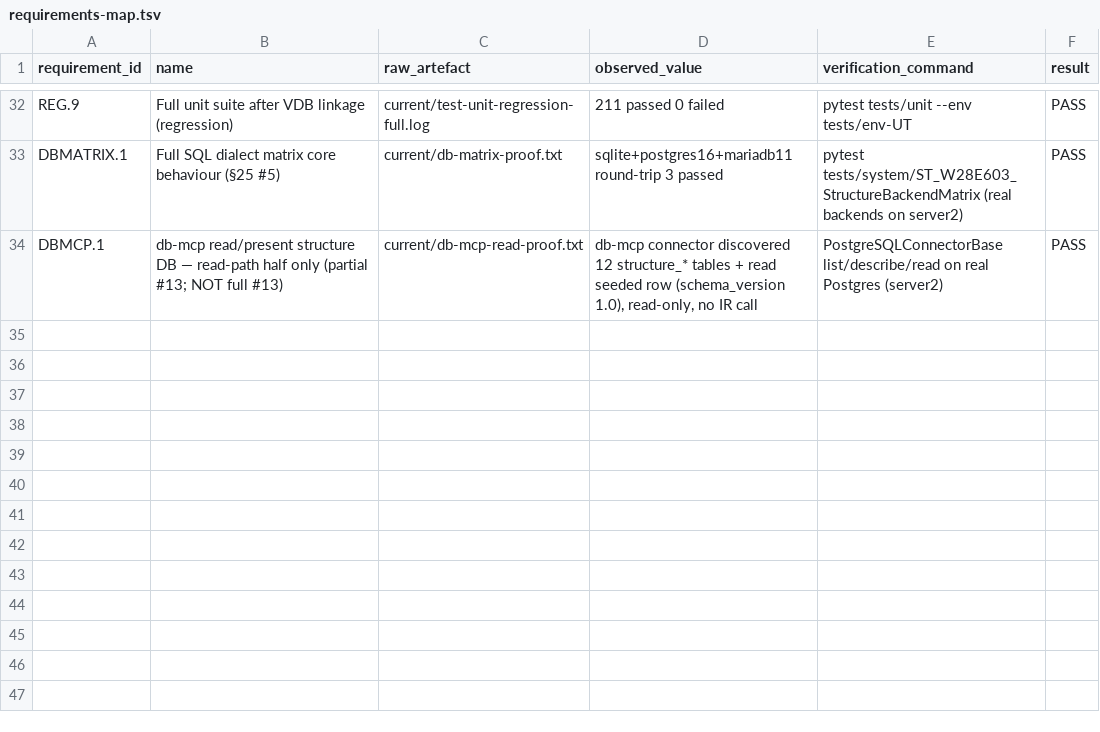
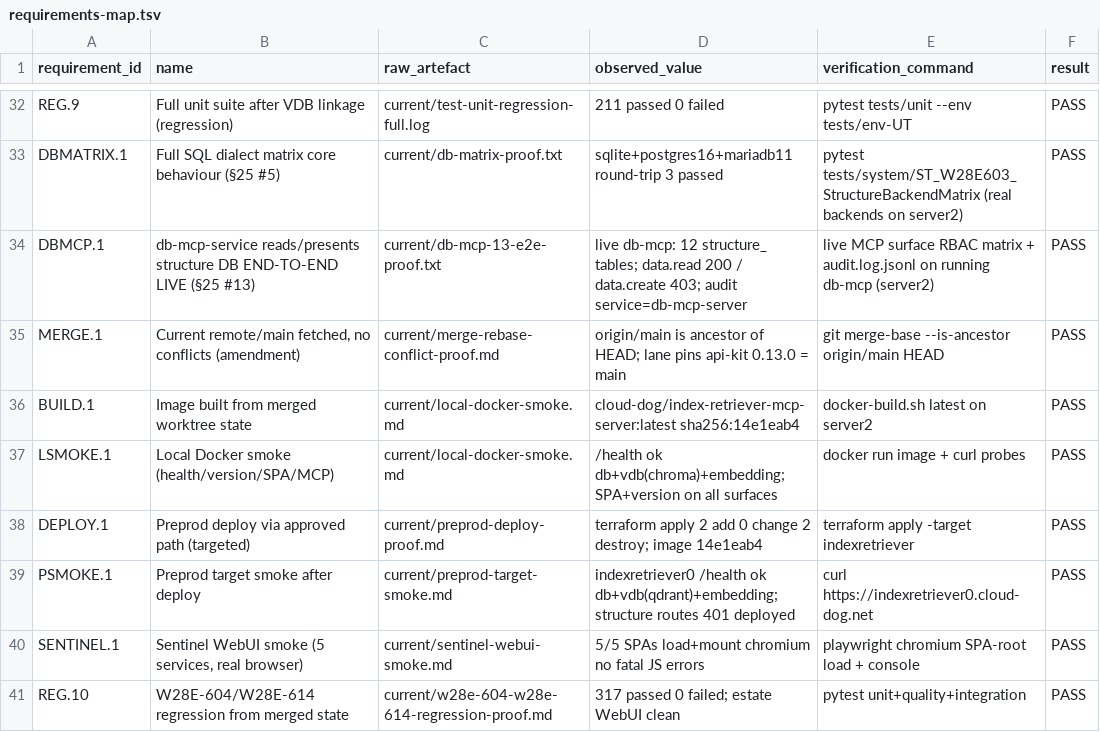
Before and after one commit to Cloud-Dog-AI/index-retriever-mcp-server, a TSV file: working/evidence/W28E-603-phase1/current/requirements-map.tsv, drawn as a sheet; only a part is shown, gaps mark what is left out.

```diff
--- a/working/evidence/W28E-603-phase1/current/requirements-map.tsv
+++ b/working/evidence/W28E-603-phase1/current/requirements-map.tsv
@@ -33,2 +33,9 @@ REG.9	Full unit suite after VDB linkage (regression)	current/test-unit-regressio
 DBMATRIX.1	Full SQL dialect matrix core behaviour (§25 #5)	current/db-matrix-proof.txt	sqlite+postgres16+mariadb11 round-trip 3 passed	pytest tests/system/ST_W28E603_StructureBackendMatrix (real backends on server2)	PASS
-DBMCP.1	db-mcp read/present structure DB — read-path half only (partial #13; NOT full #13)	current/db-mcp-read-proof.txt	db-mcp connector discovered 12 structure_* tables + read seeded row (schema_version 1.0), read-only, no IR call	PostgreSQLConnectorBase list/describe/read on real Postgres (server2)	PASS
+DBMCP.1	db-mcp-service reads/presents structure DB END-TO-END LIVE (§25 #13)	current/db-mcp-13-e2e-proof.txt	live db-mcp: 12 structure_ tables; data.read 200 / data.create 403; audit service=db-mcp-server	live MCP surface RBAC matrix + audit.log.jsonl on running db-mcp (server2)	PASS
+MERGE.1	Current remote/main fetched, no conflicts (amendment)	current/merge-rebase-conflict-proof.md	origin/main is ancestor of HEAD; lane pins api-kit 0.13.0 = main	git merge-base --is-ancestor origin/main HEAD	PASS
+BUILD.1	Image built from merged worktree state	current/local-docker-smoke.md	cloud-dog/index-retriever-mcp-server:latest sha256:14e1eab4	docker-build.sh latest on server2	PASS
+LSMOKE.1	Local Docker smoke (health/version/SPA/MCP)	current/local-docker-smoke.md	/health ok db+vdb(chroma)+embedding; SPA+version on all surfaces	docker run image + curl probes	PASS
+DEPLOY.1	Preprod deploy via approved path (targeted)	current/preprod-deploy-proof.md	terraform apply 2 add 0 change 2 destroy; image 14e1eab4	terraform apply -target indexretriever	PASS
+PSMOKE.1	Preprod target smoke after deploy	current/preprod-target-smoke.md	indexretriever0 /health ok db+vdb(qdrant)+embedding; structure routes 401 deployed	curl https://indexretriever0.cloud-dog.net	PASS
+SENTINEL.1	Sentinel WebUI smoke (5 services, real browser)	current/sentinel-webui-smoke.md	5/5 SPAs load+mount chromium no fatal JS errors	playwright chromium SPA-root load + console	PASS
+REG.10	W28E-604/W28E-614 regression from merged state	current/w28e-604-w28e-614-regression-proof.md	317 passed 0 failed; estate WebUI clean	pytest unit+quality+integration	PASS
```
Also changed, not shown: 13 other files.
